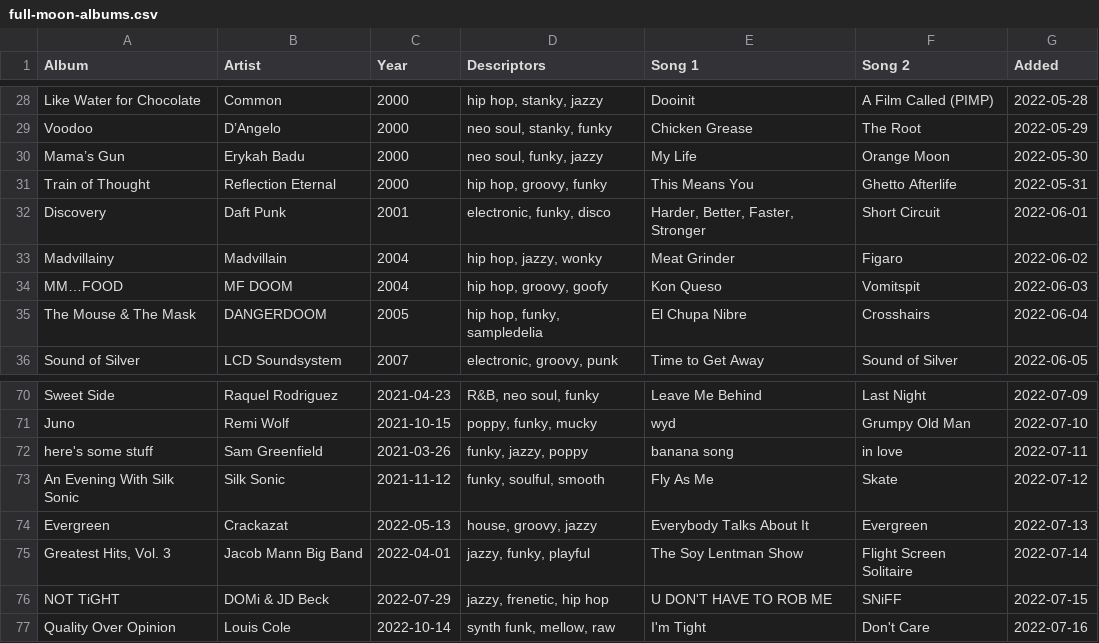
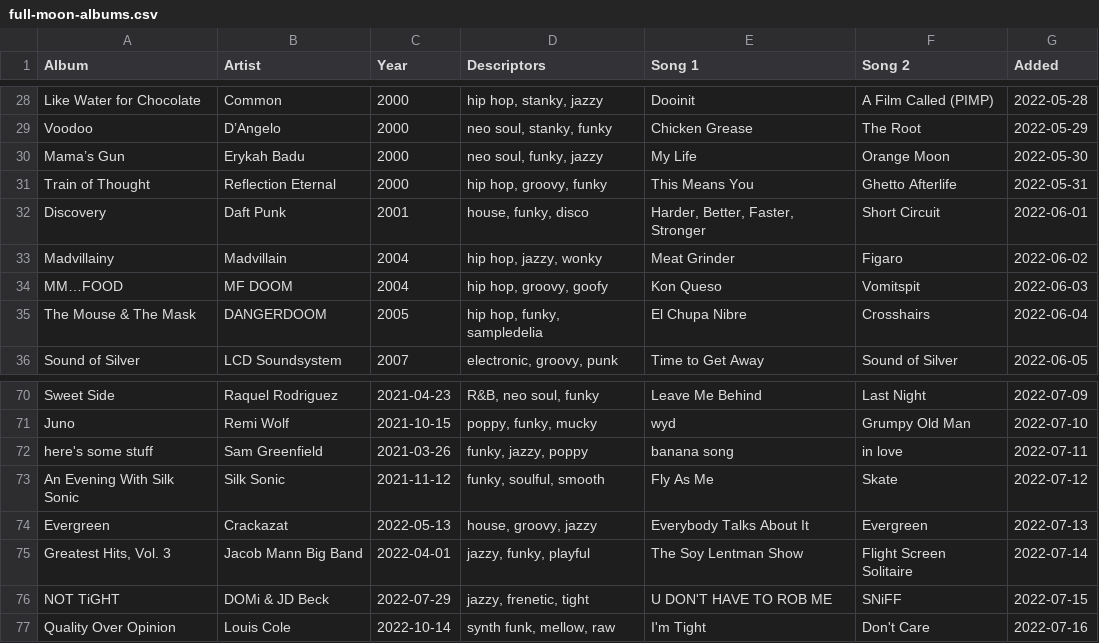
Before and after one commit to adamaaronson/full-moon-albums, a CSV file: src/data/full-moon-albums.csv, drawn as a sheet; only a part is shown, gaps mark what is left out.

```diff
--- a/src/data/full-moon-albums.csv
+++ b/src/data/full-moon-albums.csv
@@ -31,3 +31,3 @@ Mama’s Gun,Erykah Badu,2000,"neo soul, funky, jazzy",My Life,Orange Moon,2022-
 Train of Thought,Reflection Eternal,2000,"hip hop, groovy, funky",This Means You,Ghetto Afterlife,2022-05-31
-Discovery,Daft Punk,2001,"electronic, funky, disco","Harder, Better, Faster, Stronger",Short Circuit,2022-06-01
+Discovery,Daft Punk,2001,"house, funky, disco","Harder, Better, Faster, Stronger",Short Circuit,2022-06-01
 Madvillainy,Madvillain,2004,"hip hop, jazzy, wonky",Meat Grinder,Figaro,2022-06-02
@@ -75,3 +75,3 @@ Evergreen,Crackazat,2022-05-13,"house, groovy, jazzy",Everybody Talks About It,E
 "Greatest Hits, Vol. 3",Jacob Mann Big Band,2022-04-01,"jazzy, funky, playful",The Soy Lentman Show,Flight Screen Solitaire,2022-07-14
-NOT TiGHT,DOMi & JD Beck,2022-07-29,"jazzy, frenetic, hip hop",U DON'T HAVE TO ROB ME,SNiFF,2022-07-15
+NOT TiGHT,DOMi & JD Beck,2022-07-29,"jazzy, frenetic, tight",U DON'T HAVE TO ROB ME,SNiFF,2022-07-15
 Quality Over Opinion,Louis Cole,2022-10-14,"synth funk, mellow, raw",I'm Tight,Don't Care,2022-07-16
```
Also changed, not shown: 8 other files.
